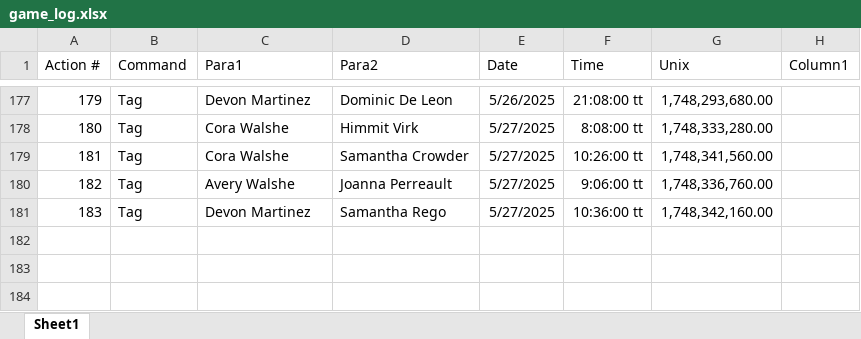
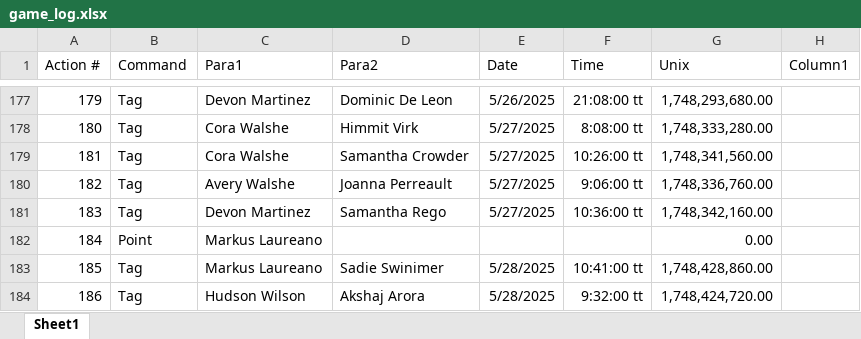
Before and after one commit to SalishGradTag/SalishGradTag.github.io, an Excel workbook: src/game_log.xlsx, sheet Sheet1, drawn as a sheet; only a part is shown, gaps mark what is left out; values as stored, in another font and other column widths than the file's, no borders; table styles not drawn; the diff names each change by its address in the sheet, - before the commit and + after, or states it on an @@ line.

```diff
--- a/src/game_log.xlsx (sheet Sheet1)
+++ b/src/game_log.xlsx (sheet Sheet1)
+row 182: 184 | Point | Markus Laureano |  |  |  | 0.00
+row 183: 185 | Tag | Markus Laureano | Sadie Swinimer | 5/28/2025 | 10:41:00 tt | 1,748,428,860.00
+row 184: 186 | Tag | Hudson Wilson | Akshaj Arora | 5/28/2025 | 9:32:00 tt | 1,748,424,720.00
```
Also changed, not shown: 1 other file.
